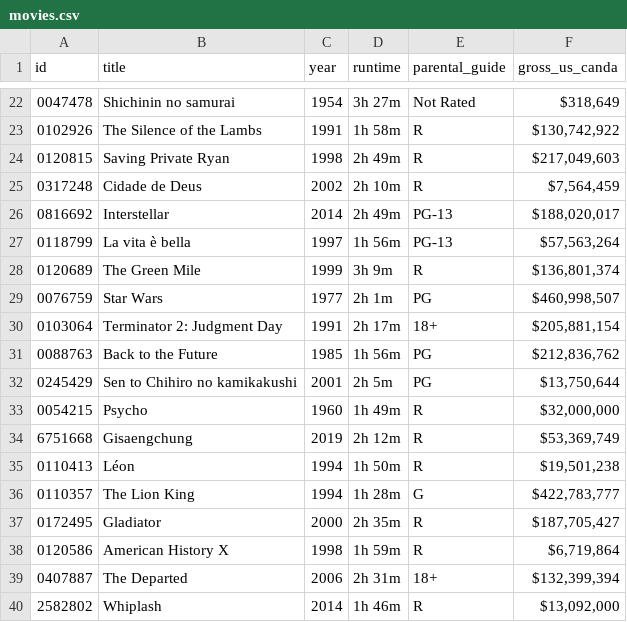
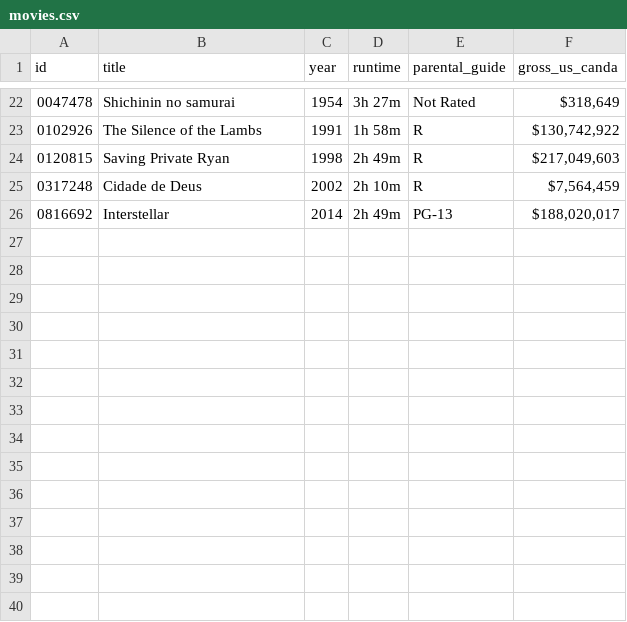
Before and after one commit to dibaaminshahidi/IMDb-QUERA, a CSV file: movies.csv, drawn as a sheet; only a part is shown, gaps mark what is left out; the diff names each change by its address in the sheet, - before the commit and + after, or states it on an @@ line.

Commit message:
[0:25] Done, TODO : Complete CSVs and runtime to minute :D

```diff
--- a/movies.csv
+++ b/movies.csv
-row 27: 0118799 | La vita è bella | 1997 | 1h 56m | PG-13 | $57,563,264
-row 28: 0120689 | The Green Mile | 1999 | 3h 9m | R | $136,801,374
-row 29: 0076759 | Star Wars | 1977 | 2h 1m | PG | $460,998,507
-row 30: 0103064 | Terminator 2: Judgment Day | 1991 | 2h 17m | 18+ | $205,881,154
-row 31: 0088763 | Back to the Future | 1985 | 1h 56m | PG | $212,836,762
-row 32: 0245429 | Sen to Chihiro no kamikakushi | 2001 | 2h 5m | PG | $13,750,644
-row 33: 0054215 | Psycho | 1960 | 1h 49m | R | $32,000,000
-row 34: 6751668 | Gisaengchung | 2019 | 2h 12m | R | $53,369,749
-row 35: 0110413 | Léon | 1994 | 1h 50m | R | $19,501,238
-row 36: 0110357 | The Lion King | 1994 | 1h 28m | G | $422,783,777
-row 37: 0172495 | Gladiator | 2000 | 2h 35m | R | $187,705,427
-row 38: 0120586 | American History X | 1998 | 1h 59m | R | $6,719,864
-row 39: 0407887 | The Departed | 2006 | 2h 31m | 18+ | $132,399,394
-row 40: 2582802 | Whiplash | 2014 | 1h 46m | R | $13,092,000
```
Also changed, not shown: 7 other files.
